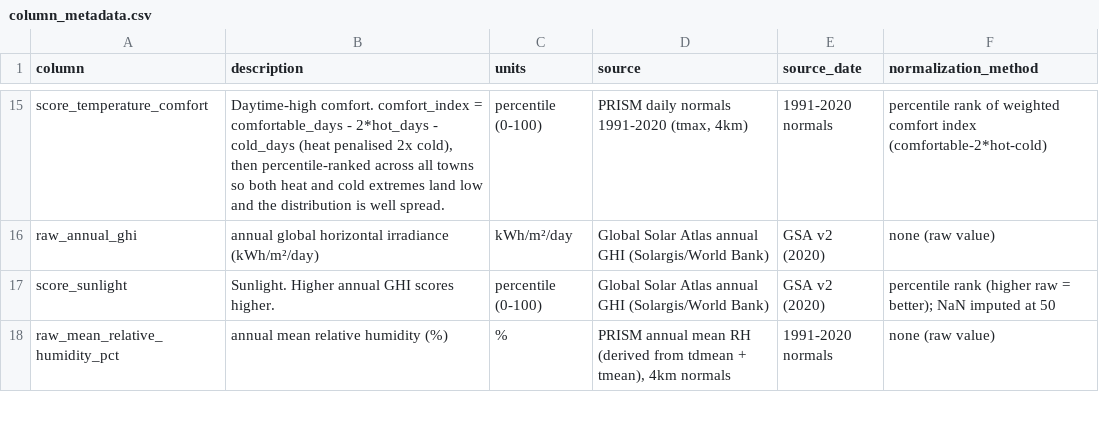
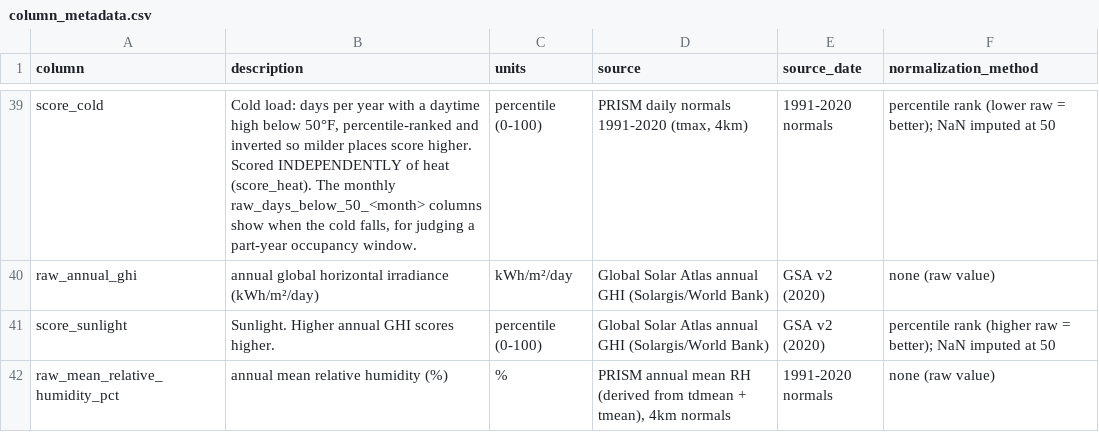
Before and after one commit to slindberg/relocation-screening-tool, a CSV file: output/column_metadata.csv, drawn as a sheet; only a part is shown, gaps mark what is left out; addresses are those after the commit; the diff covers the shown part only; the diff names each change by its address in the sheet, - before the commit and + after, or states it on an @@ line.

Commit message:
Data update, hot and cold split

```diff
--- a/output/column_metadata.csv
+++ b/output/column_metadata.csv
-A39 (column): score_temperature_comfort
+A39 (column): score_cold
-B39 (description): Daytime-high comfort. comfort_index = comfortable_days - 2*hot_days - cold_days (heat penalised 2x cold), then percentile-ranked across all towns so both heat and cold extremes land low and the distribution is well spread.
+B39 (description): Cold load: days per year with a daytime high below 50°F, percentile-ranked and inverted so milder places score higher. Scored INDEPENDENTLY of heat (score_heat). The monthly raw_days_below_50_<month> columns show when the cold falls, for judging a part-year occupancy window.
-F39 (normalization_method): percentile rank of weighted comfort index (comfortable-2*hot-cold)
+F39 (normalization_method): percentile rank (lower raw = better); NaN imputed at 50
```
Also changed, not shown: 25 added rows and 1 removed row elsewhere in this file, 1 other file.
